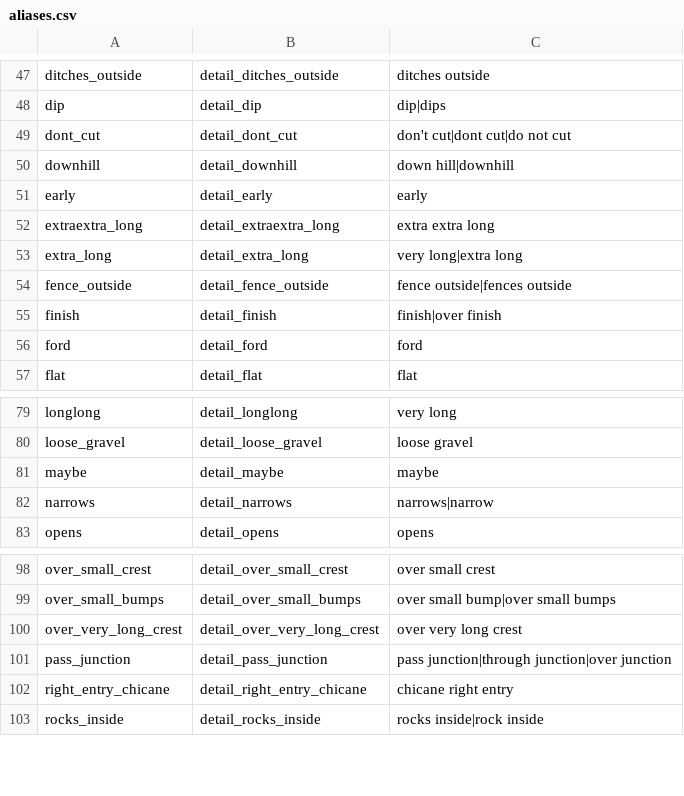
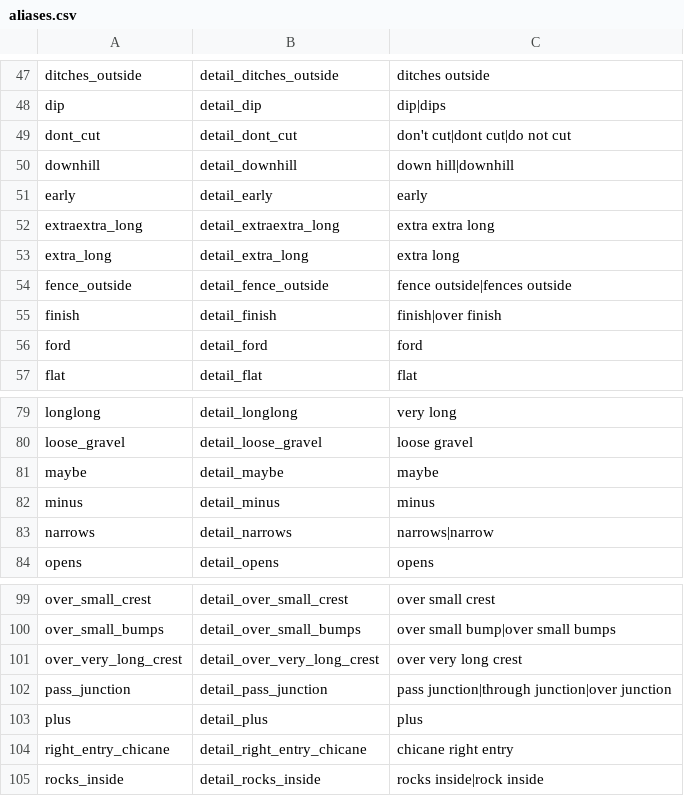
Before and after one commit to strawhatboy/ztmz_pacenote, a CSV file: ZTMZ.PacenoteTool.ScriptEditor/aliases.csv, drawn as a sheet; only a part is shown, gaps mark what is left out.

```diff
--- a/ZTMZ.PacenoteTool.ScriptEditor/aliases.csv
+++ b/ZTMZ.PacenoteTool.ScriptEditor/aliases.csv
@@ -52,3 +52,3 @@ early,detail_early,early
 extraextra_long,detail_extraextra_long,extra extra long
-extra_long,detail_extra_long,very long|extra long
+extra_long,detail_extra_long,extra long
 fence_outside,detail_fence_outside,fence outside|fences outside
@@ -81,2 +81,3 @@ loose_gravel,detail_loose_gravel,loose gravel
 maybe,detail_maybe,maybe
+minus,detail_minus,minus
 narrows,detail_narrows,narrows|narrow
@@ -101,2 +102,3 @@ over_very_long_crest,detail_over_very_long_crest,over very long crest
 pass_junction,detail_pass_junction,pass junction|through junction|over junction
+plus,detail_plus,plus
 right_entry_chicane,detail_right_entry_chicane,chicane right entry
```
Also changed, not shown: ZTMZ.PacenoteTool.ScriptEditor/pacenotes.csv.
